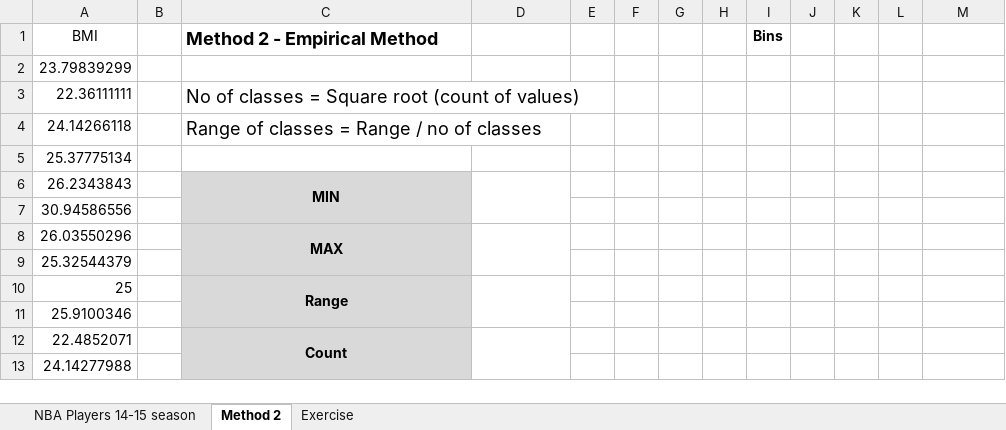
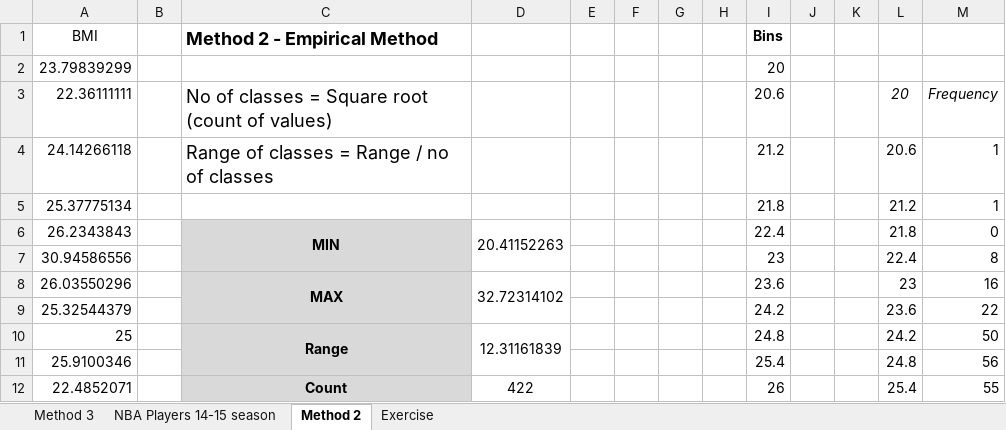
Before and after one commit to markpackham/Data_Foundations_WithYouWithMe, an Excel workbook: Basic Analysis/Frequency Distributions Interpreting/Frequency_distributions_Workbook.xlsx, sheet Method 2, drawn as a sheet; only a part is shown; values as stored, in another font and other column widths than the file's, no borders; charts and pictures not drawn; removed rows and columns are numbered as before the commit, all else as after; the diff covers the shown part only; the diff names each change by its address in the sheet, - before the commit and + after, or states it on an @@ line.

```diff
--- a/Basic Analysis/Frequency Distributions Interpreting/Frequency_distributions_Workbook.xlsx (sheet Method 2)
+++ b/Basic Analysis/Frequency Distributions Interpreting/Frequency_distributions_Workbook.xlsx (sheet Method 2)
+sheet tab: Method 3
-I2 (Bins): (empty)
+I2 (Bins): 20
-I3 (Bins): (empty)
+I3 (Bins): 20.6
-L3: (empty)
+L3: 20
-M3: (empty)
+M3: Frequency
-I4 (Bins): (empty)
+I4 (Bins): 21.2
-L4: (empty)
+L4: 20.6
-M4: (empty)
+M4: 1
-row 5: 25.37775134
+row 5: 25.37775134 |  |  |  |  |  |  |  | 21.8 |  |  | 21.2 | 1
-D6: (empty)
+D6: 20.41152263
-I6 (Bins): (empty)
+I6 (Bins): 22.4
-L6: (empty)
+L6: 21.8
-M6: (empty)
+M6: 0
-row 7: 30.94586556
+row 7: 30.94586556 |  |  |  |  |  |  |  | 23 |  |  | 22.4 | 8
-D8: (empty)
+D8: 32.72314102
-I8 (Bins): (empty)
+I8 (Bins): 23.6
-L8: (empty)
+L8: 23
-M8: (empty)
+M8: 16
-row 9: 25.32544379
+row 9: 25.32544379 |  |  |  |  |  |  |  | 24.2 |  |  | 23.6 | 22
-D10: (empty)
+D10: 12.31161839
-I10 (Bins): (empty)
+I10 (Bins): 24.8
-L10: (empty)
+L10: 24.2
-M10: (empty)
+M10: 50
-row 11: 25.9100346
+row 11: 25.9100346 |  |  |  |  |  |  |  | 25.4 |  |  | 24.8 | 56
-D12: (empty)
+D12: 422
-I12 (Bins): (empty)
+I12 (Bins): 26
-L12: (empty)
+L12: 25.4
-M12: (empty)
+M12: 55
-row 13: 24.14277988
```
Also changed, not shown: 10 added rows, 9 removed rows and 12 edited cells elsewhere in this sheet, sheet Exercise, charts or pictures, 1 other file.
